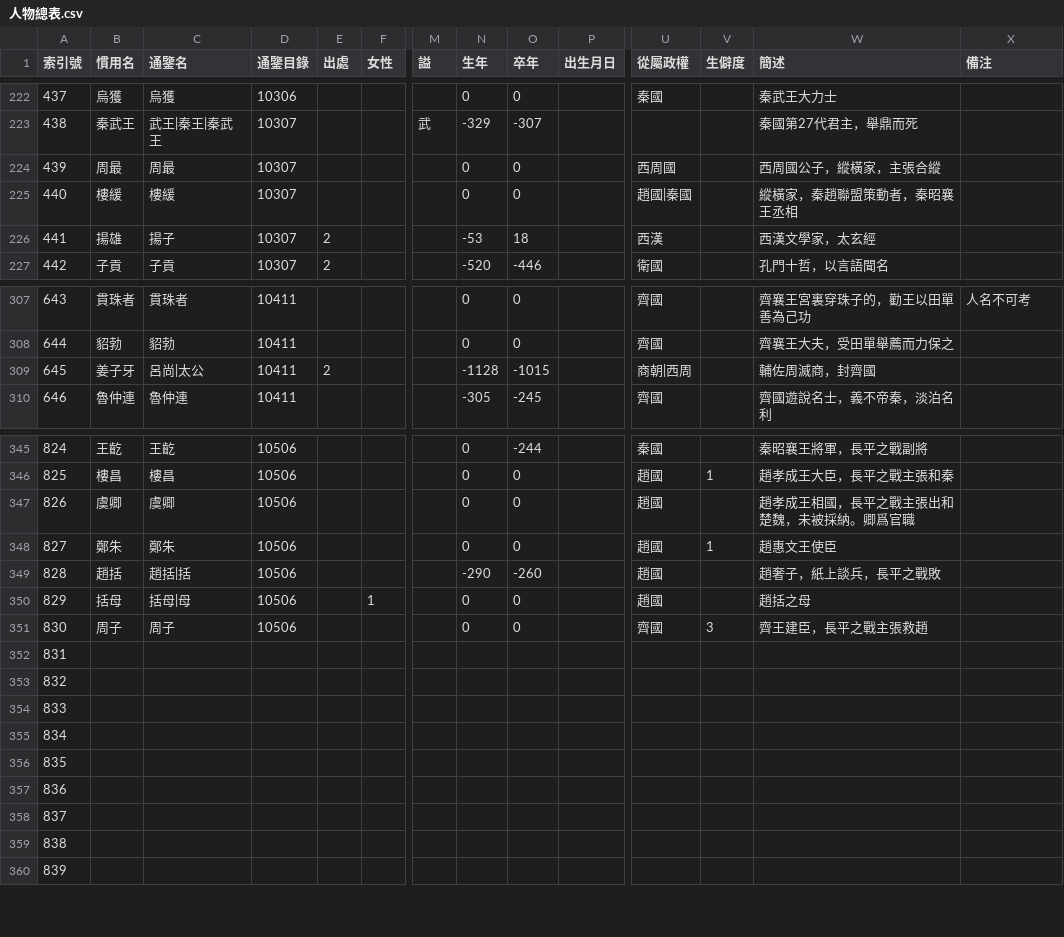
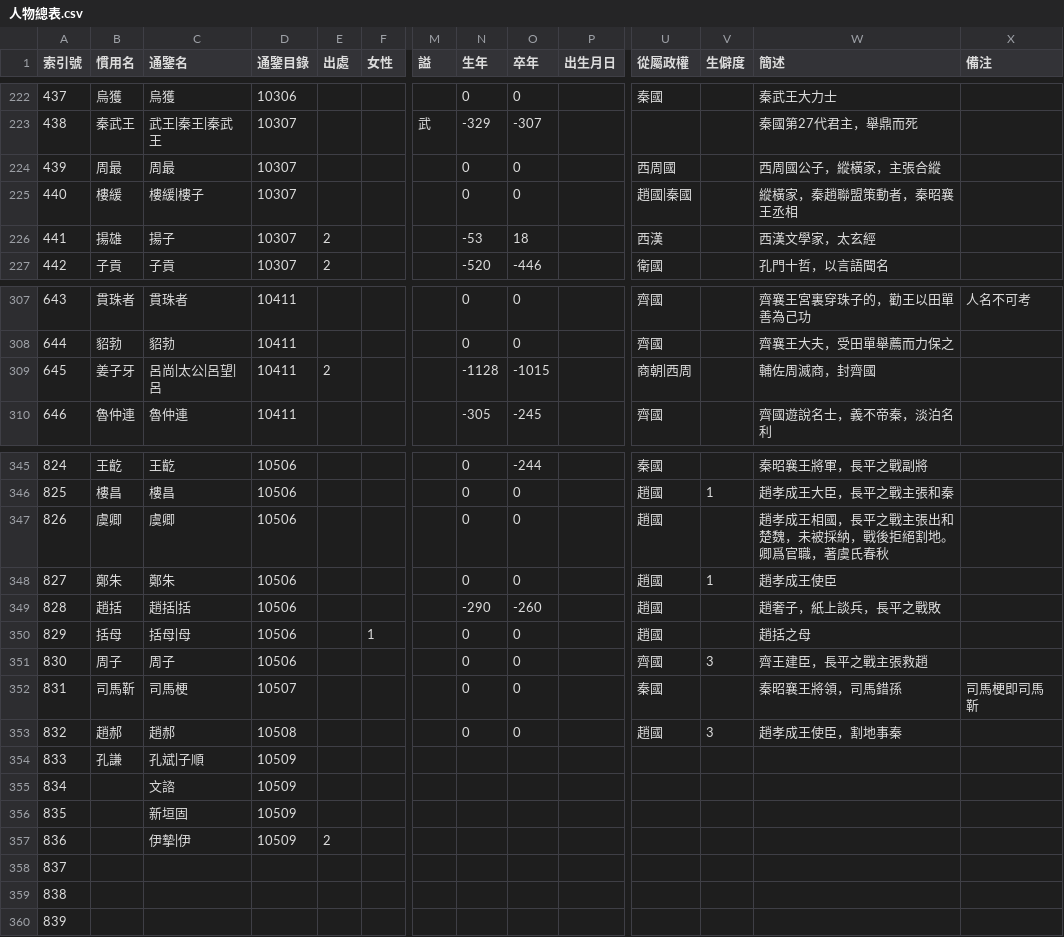
Before and after one commit to gamefang/zizhitongjian, a CSV file: 人物總表.csv, drawn as a sheet; only a part is shown, gaps mark what is left out; the diff names each change by its address in the sheet, - before the commit and + after, or states it on an @@ line.

```diff
--- a/人物總表.csv
+++ b/人物總表.csv
-C225 (通鑒名): 樓緩
+C225 (通鑒名): 樓緩|樓子
-C309 (通鑒名): 呂尚|太公
+C309 (通鑒名): 呂尚|太公|呂望|呂
-W347 (簡述): 趙孝成王相國，長平之戰主張出和楚魏，未被採納。卿爲官職
+W347 (簡述): 趙孝成王相國，長平之戰主張出和楚魏，未被採納，戰後拒絕割地。卿爲官職，著虞氏春秋
-W348 (簡述): 趙惠文王使臣
+W348 (簡述): 趙孝成王使臣
-B352 (慣用名): (empty)
+B352 (慣用名): 司馬靳
-C352 (通鑒名): (empty)
+C352 (通鑒名): 司馬梗
-D352 (通鑒目錄): (empty)
+D352 (通鑒目錄): 10507
-N352:N353 (生年): (empty)
+N352:N353 (生年): 0
-O352:O353 (卒年): (empty)
+O352:O353 (卒年): 0
-U352 (從屬政權): (empty)
+U352 (從屬政權): 秦國
-W352 (簡述): (empty)
+W352 (簡述): 秦昭襄王將領，司馬錯孫
-X352 (備注): (empty)
+X352 (備注): 司馬梗即司馬靳
-B353 (慣用名): (empty)
+B353 (慣用名): 趙郝
-C353 (通鑒名): (empty)
+C353 (通鑒名): 趙郝
-D353 (通鑒目錄): (empty)
+D353 (通鑒目錄): 10508
-U353 (從屬政權): (empty)
+U353 (從屬政權): 趙國
-V353 (生僻度): (empty)
+V353 (生僻度): 3
-W353 (簡述): (empty)
+W353 (簡述): 趙孝成王使臣，割地事秦
-B354 (慣用名): (empty)
+B354 (慣用名): 孔謙
-C354 (通鑒名): (empty)
+C354 (通鑒名): 孔斌|子順
-D354:D357 (通鑒目錄): (empty)
+D354:D357 (通鑒目錄): 10509
-C355 (通鑒名): (empty)
+C355 (通鑒名): 文諮
-C356 (通鑒名): (empty)
+C356 (通鑒名): 新垣固
-C357 (通鑒名): (empty)
+C357 (通鑒名): 伊摯|伊
-E357 (出處): (empty)
+E357 (出處): 2
```
Also changed, not shown: 通鑒目錄.csv.
